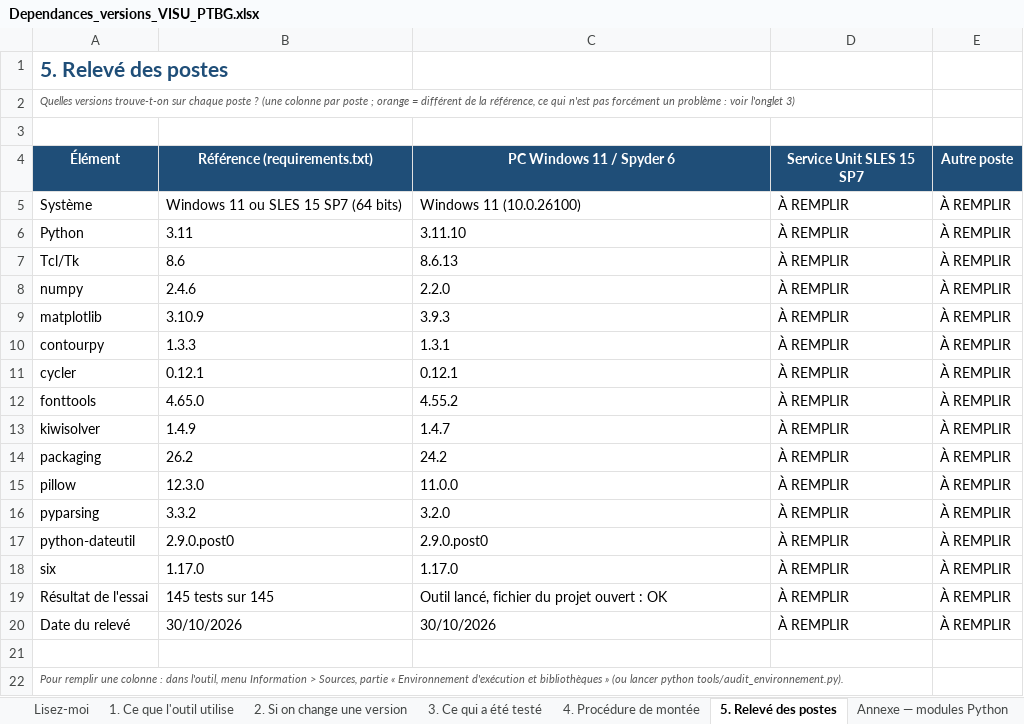
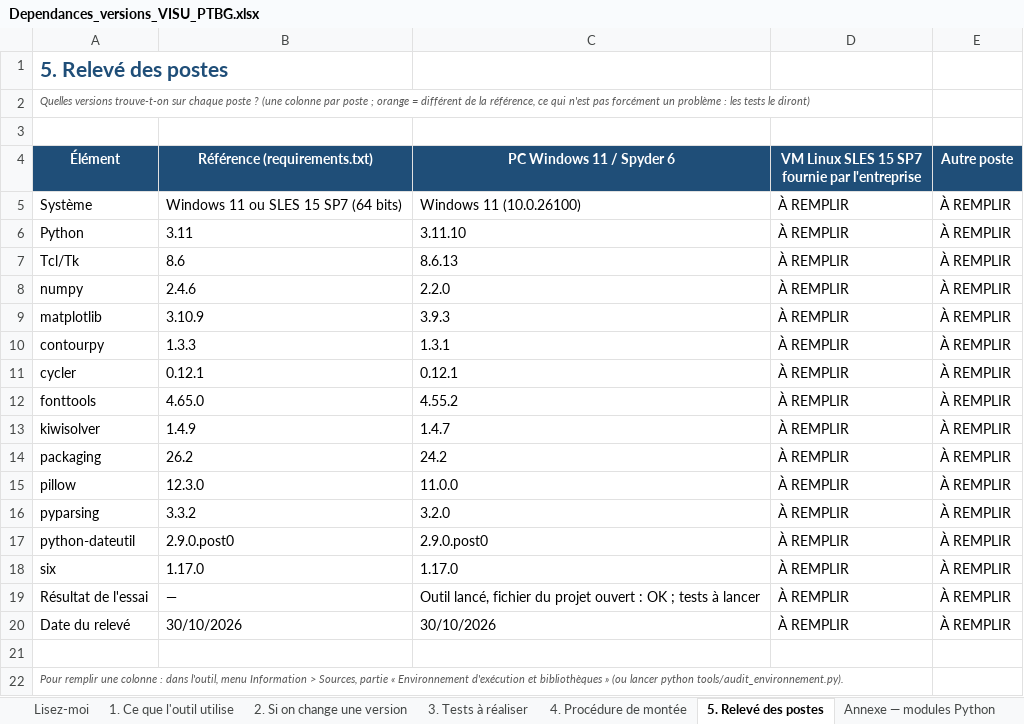
Before and after one commit to mezzine967-lang/arabelle, an Excel workbook: docs/recapitulatif/Dependances_versions_VISU_PTBG.xlsx, sheet 5. Relevé des postes, drawn as a sheet; values as stored, in another font and other column widths than the file's, no borders; conditional formats not drawn; the diff names each change by its address in the sheet, - before the commit and + after, or states it on an @@ line.

```diff
--- a/docs/recapitulatif/Dependances_versions_VISU_PTBG.xlsx (sheet 5. Relevé des postes)
+++ b/docs/recapitulatif/Dependances_versions_VISU_PTBG.xlsx (sheet 5. Relevé des postes)
-sheet tab: 3. Ce qui a été testé
+sheet tab: 3. Tests à réaliser
-A2 (Élément): …problème : voir l'onglet 3)
+A2 (Élément): …problème : les tests le diront)
-D4: Service Unit SLES 15 SP7
+D4: VM Linux SLES 15 SP7 fournie par l'entreprise
-B19 (Référence (requirements.txt)): 145 tests sur 145
+B19 (Référence (requirements.txt)): —
-C19 (PC Windows 11 / Spyder 6): …: OK
+C19 (PC Windows 11 / Spyder 6): …: OK ; tests à lancer
```
Also changed, not shown: sheet 3. Tests à réaliser, sheet 2. Si on change une version, sheet Lisez-moi, sheet 1. Ce que l'outil utilise, sheet 4. Procédure de montée, formulas that keep their value, docs/recapitulatif/Recapitulatif_requis_VISU_PTBG.xlsx, 7 other files.
